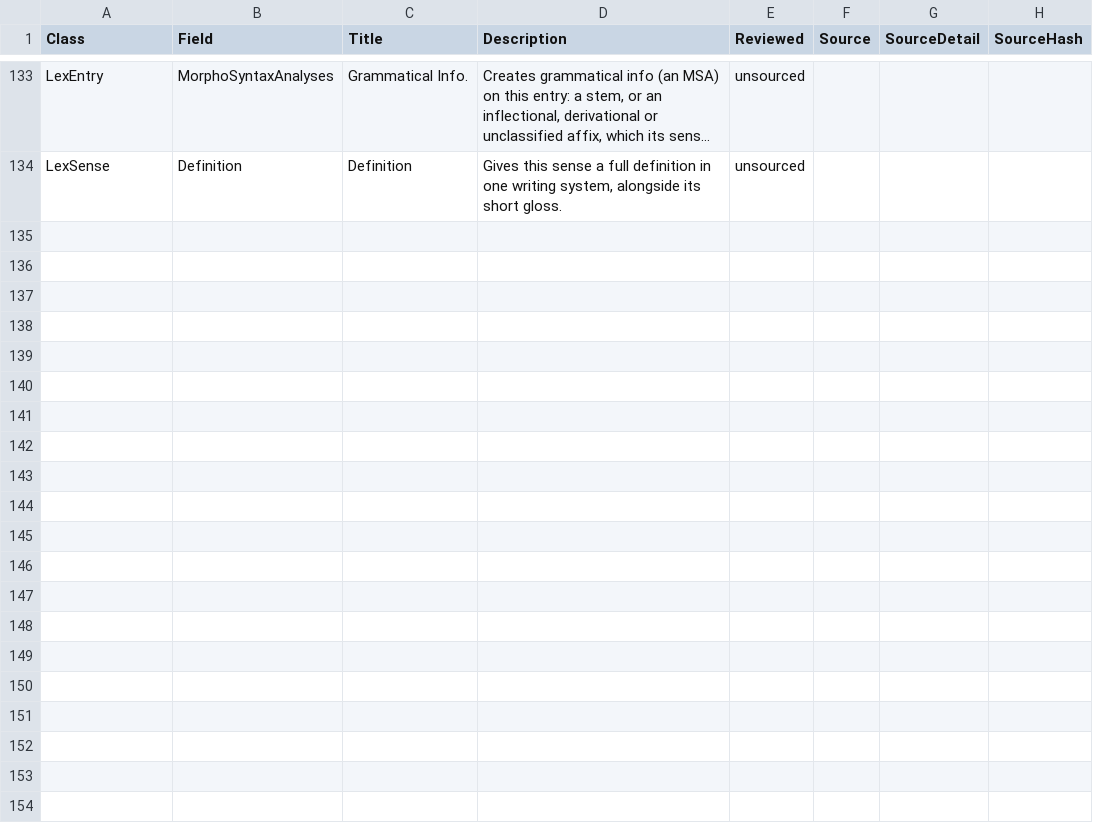
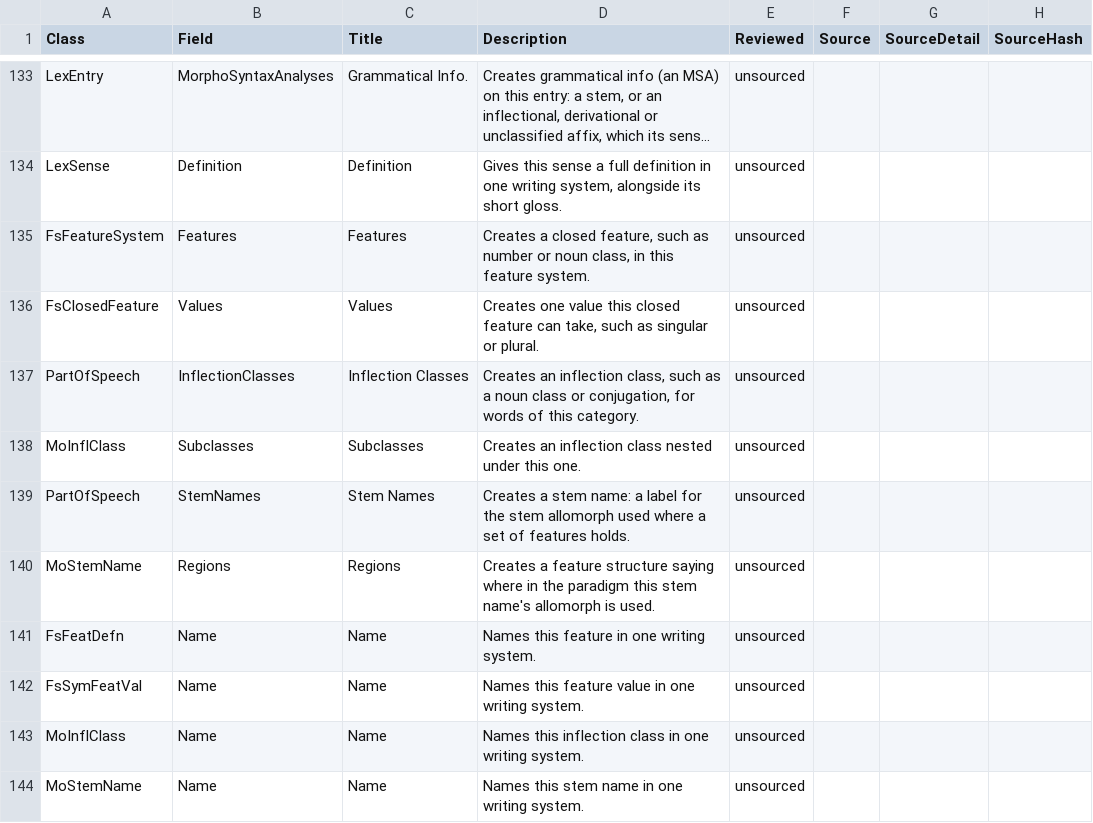
Before and after one commit to sillsdev/motif, a TSV file: manifest/kind-descriptions.tsv, drawn as a sheet; only a part is shown, gaps mark what is left out; long unchanged cells end in ….

```diff
--- a/manifest/kind-descriptions.tsv
+++ b/manifest/kind-descriptions.tsv
@@ -134 +134,11 @@
 "LexSense"	"Definition"	"Definition"	"Gives this sense a full definition in one writing system, alongside its short gloss."	"unsourced"	""	""	""
+"FsFeatureSystem"	"Features"	"Features"	"Creates a closed feature, such as number or noun class, in this feature system."	"unsourced"	""	""	""
+"FsClosedFeature"	"Values"	"Values"	"Creates one value this closed feature can take, such as singular or plural."	"unsourced"	""	""	""
+"PartOfSpeech"	"InflectionClasses"	"Inflection Classes"	"Creates an inflection class, such as a noun class or conjugation, for words of this category."	"unsourced"	""	""	""
+"MoInflClass"	"Subclasses"	"Subclasses"	"Creates an inflection class nested under this one."	"unsourced"	""	""	""
+"PartOfSpeech"	"StemNames"	"Stem Names"	"Creates a stem name: a label for the stem allomorph used where a set of features holds."	"unsourced"	""	""	""
+"MoStemName"	"Regions"	"Regions"	"Creates a feature structure saying where in the paradigm this stem name's allomorph is used."	"unsourced"	""	""	""
+"FsFeatDefn"	"Name"	"Name"	"Names this feature in one writing system."	"unsourced"	""	""	""
+"FsSymFeatVal"	"Name"	"Name"	"Names this feature value in one writing system."	"unsourced"	""	""	""
+"MoInflClass"	"Name"	"Name"	"Names this inflection class in one writing system."	"unsourced"	""	""	""
+"MoStemName"	"Name"	"Name"	"Names this stem name in one writing system."	"unsourced"	""	""	""
```
Also changed, not shown: 54 other files.
